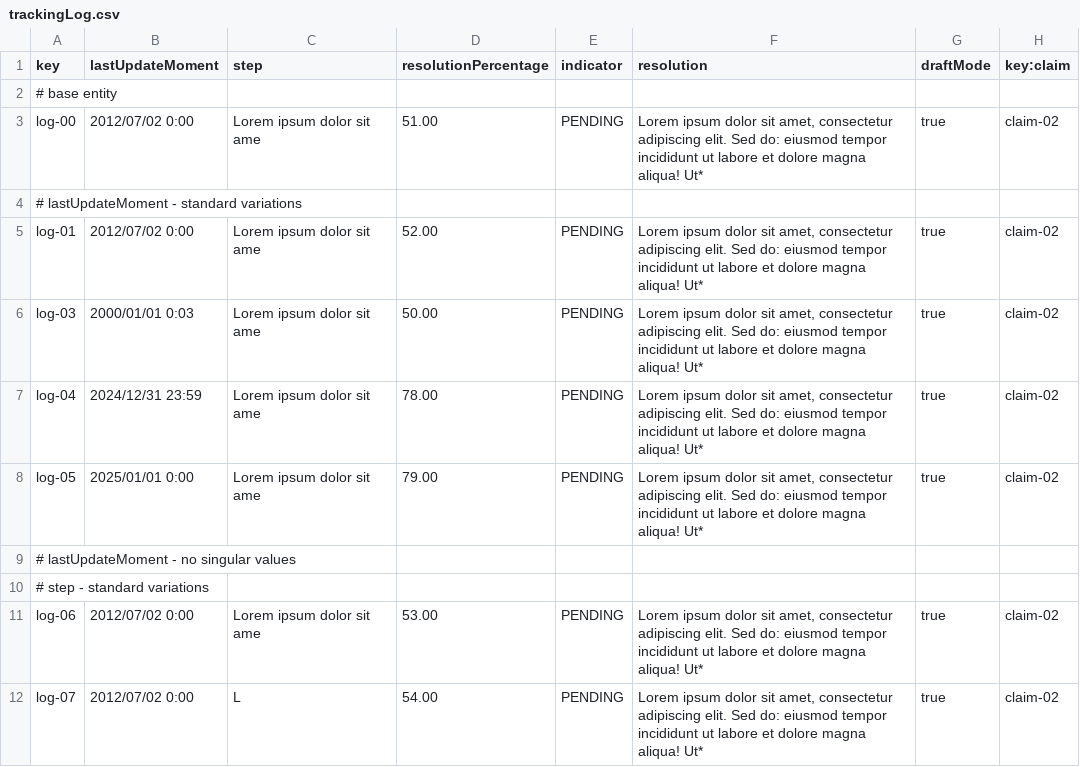
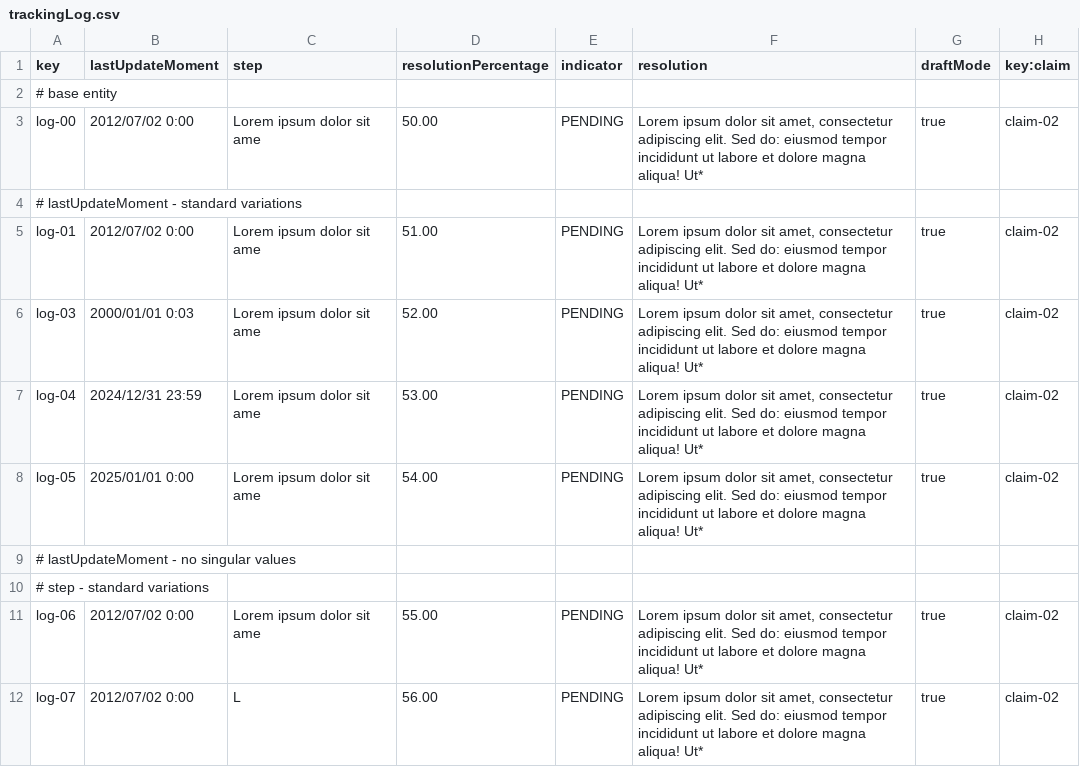
Before and after one commit to marrivbec/gii-is-DP2-C1.033, a CSV file: src/main/resources/WEB-INF/data/sample/trackingLog.csv, drawn as a sheet; only a part is shown; the diff covers the shown part only.

```diff
--- a/src/main/resources/WEB-INF/data/sample/trackingLog.csv
+++ b/src/main/resources/WEB-INF/data/sample/trackingLog.csv
@@ -2,11 +2,11 @@ key,lastUpdateMoment,step,resolutionPercentage,indicator,resolution,draftMode,ke
 # base entity
-log-00,2012/07/02 0:00,Lorem ipsum dolor sit ame,51.00,PENDING,"Lorem ipsum dolor sit amet, consectetur adipiscing elit. Sed do: eiusmod tempor incididunt ut labore et dolore magna aliqua! Ut*",true,claim-02
+log-00,2012/07/02 0:00,Lorem ipsum dolor sit ame,50.00,PENDING,"Lorem ipsum dolor sit amet, consectetur adipiscing elit. Sed do: eiusmod tempor incididunt ut labore et dolore magna aliqua! Ut*",true,claim-02
 # lastUpdateMoment - standard variations
-log-01,2012/07/02 0:00,Lorem ipsum dolor sit ame,52.00,PENDING,"Lorem ipsum dolor sit amet, consectetur adipiscing elit. Sed do: eiusmod tempor incididunt ut labore et dolore magna aliqua! Ut*",true,claim-02
-log-03,2000/01/01 0:03,Lorem ipsum dolor sit ame,50.00,PENDING,"Lorem ipsum dolor sit amet, consectetur adipiscing elit. Sed do: eiusmod tempor incididunt ut labore et dolore magna aliqua! Ut*",true,claim-02
-log-04,2024/12/31 23:59,Lorem ipsum dolor sit ame,78.00,PENDING,"Lorem ipsum dolor sit amet, consectetur adipiscing elit. Sed do: eiusmod tempor incididunt ut labore et dolore magna aliqua! Ut*",true,claim-02
-log-05,2025/01/01 0:00,Lorem ipsum dolor sit ame,79.00,PENDING,"Lorem ipsum dolor sit amet, consectetur adipiscing elit. Sed do: eiusmod tempor incididunt ut labore et dolore magna aliqua! Ut*",true,claim-02
+log-01,2012/07/02 0:00,Lorem ipsum dolor sit ame,51.00,PENDING,"Lorem ipsum dolor sit amet, consectetur adipiscing elit. Sed do: eiusmod tempor incididunt ut labore et dolore magna aliqua! Ut*",true,claim-02
+log-03,2000/01/01 0:03,Lorem ipsum dolor sit ame,52.00,PENDING,"Lorem ipsum dolor sit amet, consectetur adipiscing elit. Sed do: eiusmod tempor incididunt ut labore et dolore magna aliqua! Ut*",true,claim-02
+log-04,2024/12/31 23:59,Lorem ipsum dolor sit ame,53.00,PENDING,"Lorem ipsum dolor sit amet, consectetur adipiscing elit. Sed do: eiusmod tempor incididunt ut labore et dolore magna aliqua! Ut*",true,claim-02
+log-05,2025/01/01 0:00,Lorem ipsum dolor sit ame,54.00,PENDING,"Lorem ipsum dolor sit amet, consectetur adipiscing elit. Sed do: eiusmod tempor incididunt ut labore et dolore magna aliqua! Ut*",true,claim-02
 # lastUpdateMoment - no singular values
 # step - standard variations
-log-06,2012/07/02 0:00,Lorem ipsum dolor sit ame,53.00,PENDING,"Lorem ipsum dolor sit amet, consectetur adipiscing elit. Sed do: eiusmod tempor incididunt ut labore et dolore magna aliqua! Ut*",true,claim-02
-log-07,2012/07/02 0:00,L,54.00,PENDING,"Lorem ipsum dolor sit amet, consectetur adipiscing elit. Sed do: eiusmod tempor incididunt ut labore et dolore magna aliqua! Ut*",true,claim-02
+log-06,2012/07/02 0:00,Lorem ipsum dolor sit ame,55.00,PENDING,"Lorem ipsum dolor sit amet, consectetur adipiscing elit. Sed do: eiusmod tempor incididunt ut labore et dolore magna aliqua! Ut*",true,claim-02
+log-07,2012/07/02 0:00,L,56.00,PENDING,"Lorem ipsum dolor sit amet, consectetur adipiscing elit. Sed do: eiusmod tempor incididunt ut labore et dolore magna aliqua! Ut*",true,claim-02
```
Also changed, not shown: 1 removed row and 23 edited cells elsewhere in this file, 8 other files.
